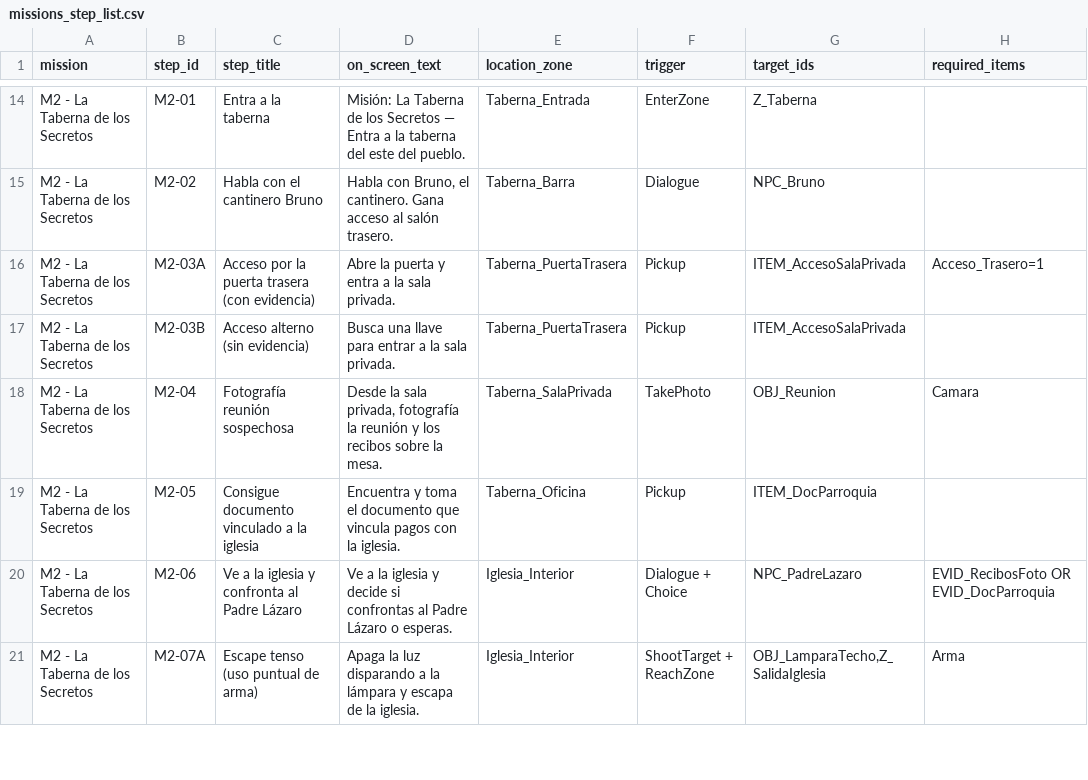
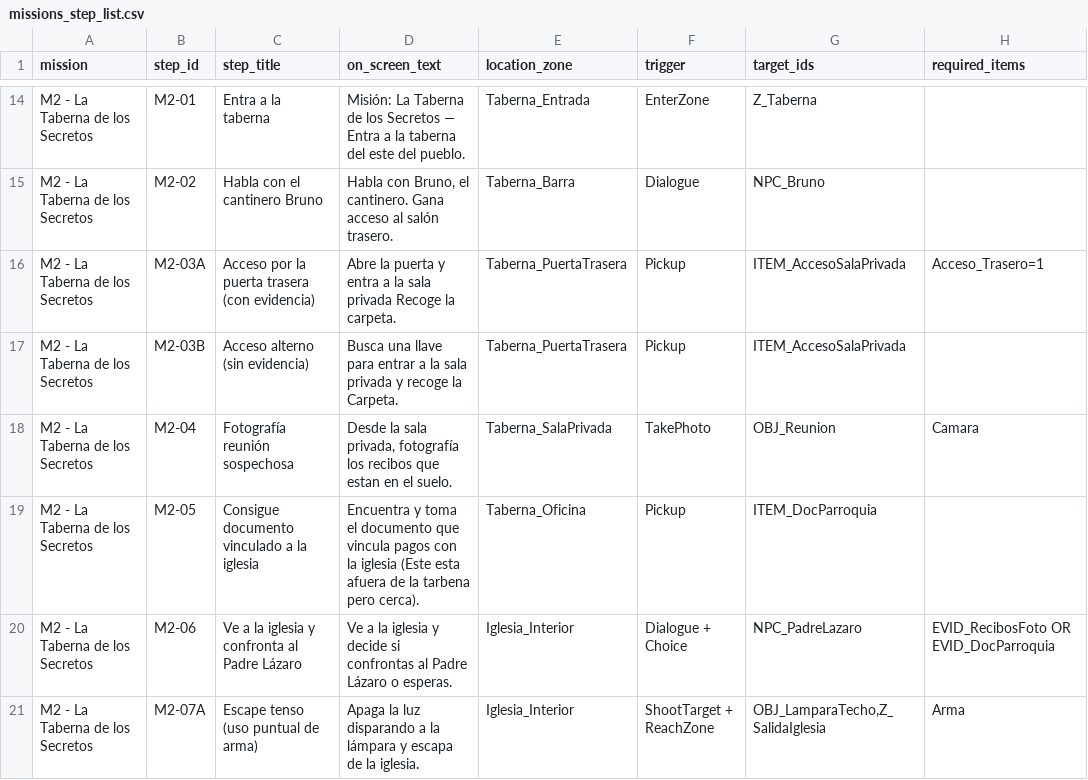
Before and after one commit to jaav1/repoPlaca-Plomo, a CSV file: PlacaPlomo/Assets/Resources/Data/missions_step_list.csv, drawn as a sheet; only a part is shown, gaps mark what is left out; the diff covers the shown part only; the diff names each change by its address in the sheet, - before the commit and + after, or states it on an @@ line.

```diff
--- a/PlacaPlomo/Assets/Resources/Data/missions_step_list.csv
+++ b/PlacaPlomo/Assets/Resources/Data/missions_step_list.csv
-D16 (on_screen_text): …la sala privada.
+D16 (on_screen_text): …la sala privada Recoge la carpeta.
-D17 (on_screen_text): …la sala privada.
+D17 (on_screen_text): …la sala privada y recoge la Carpeta.
-D18 (on_screen_text): …privada, fotografía la reunión y los recibos sobre la mesa.
+D18 (on_screen_text): …privada, fotografía los recibos que estan en el suelo.
-D19 (on_screen_text): …con la iglesia.
+D19 (on_screen_text): …con la iglesia (Este esta afuera de la tarbena pero cerca).
```
Also changed, not shown: 3 edited cells elsewhere in this file, 12 other files.
